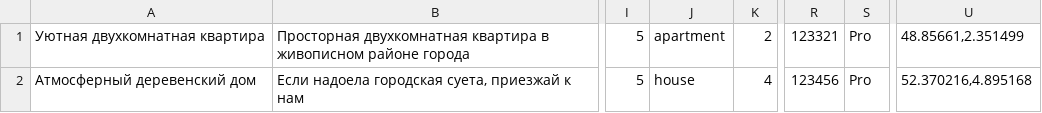
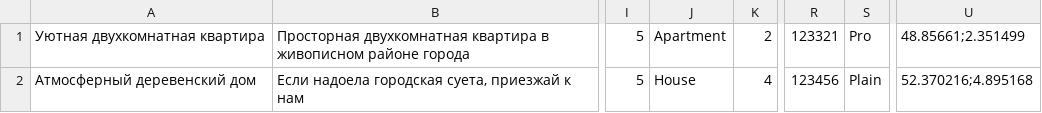
Before and after one commit to htmlacademy-nodejs-api/967159-six-cities-9, a TSV file: src/mocks/mock-data.tsv, drawn as a sheet; only a part is shown, gaps mark what is left out; the diff names each change by its address in the sheet, - before the commit and + after, or states it on an @@ line.

```diff
--- a/src/mocks/mock-data.tsv
+++ b/src/mocks/mock-data.tsv
-J1: apartment
+J1: Apartment
-U1: 48.85661,2.351499
+U1: 48.85661;2.351499
-J2: house
+J2: House
-S2: Pro
+S2: Plain
-U2: 52.370216,4.895168
+U2: 52.370216;4.895168
```
Also changed, not shown: 14 other files.
